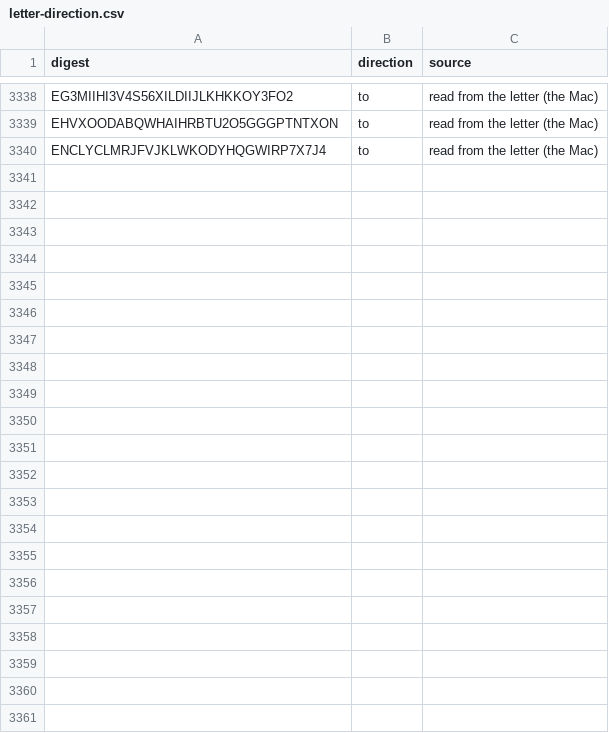
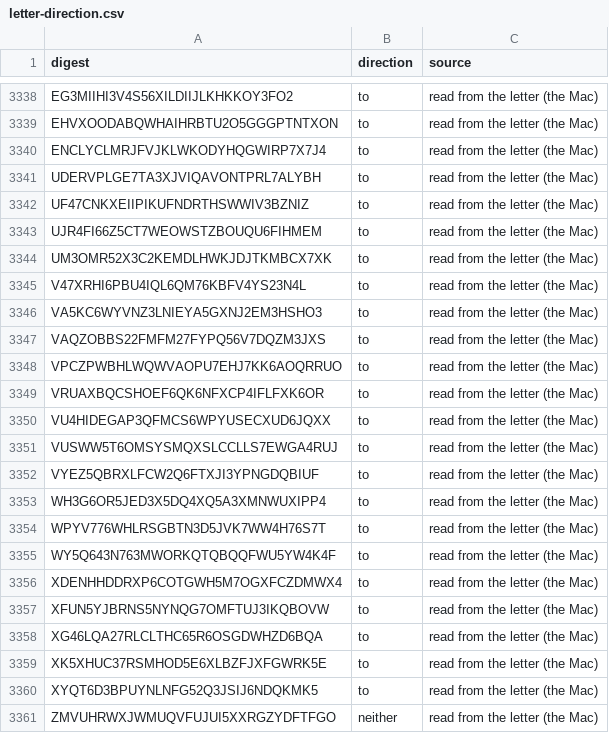
Before and after one commit to Robin-IA/Congressional-Letters-Dev, a CSV file: vocabulary/letter-direction.csv, drawn as a sheet; only a part is shown, gaps mark what is left out; the diff names each change by its address in the sheet, - before the commit and + after, or states it on an @@ line.

```diff
--- a/vocabulary/letter-direction.csv
+++ b/vocabulary/letter-direction.csv
+row 3341: UDERVPLGE7TA3XJVIQAVONTPRL7ALYBH | to | read from the letter (the Mac)
+row 3342: UF47CNKXEIIPIKUFNDRTHSWWIV3BZNIZ | to | read from the letter (the Mac)
+row 3343: UJR4FI66Z5CT7WEOWSTZBOUQU6FIHMEM | to | read from the letter (the Mac)
+row 3344: UM3OMR52X3C2KEMDLHWKJDJTKMBCX7XK | to | read from the letter (the Mac)
+row 3345: V47XRHI6PBU4IQL6QM76KBFV4YS23N4L | to | read from the letter (the Mac)
+row 3346: VA5KC6WYVNZ3LNIEYA5GXNJ2EM3HSHO3 | to | read from the letter (the Mac)
+row 3347: VAQZOBBS22FMFM27FYPQ56V7DQZM3JXS | to | read from the letter (the Mac)
+row 3348: VPCZPWBHLWQWVAOPU7EHJ7KK6AOQRRUO | to | read from the letter (the Mac)
+row 3349: VRUAXBQCSHOEF6QK6NFXCP4IFLFXK6OR | to | read from the letter (the Mac)
+row 3350: VU4HIDEGAP3QFMCS6WPYUSECXUD6JQXX | to | read from the letter (the Mac)
+row 3351: VUSWW5T6OMSYSMQXSLCCLLS7EWGA4RUJ | to | read from the letter (the Mac)
+row 3352: VYEZ5QBRXLFCW2Q6FTXJI3YPNGDQBIUF | to | read from the letter (the Mac)
+row 3353: WH3G6OR5JED3X5DQ4XQ5A3XMNWUXIPP4 | to | read from the letter (the Mac)
+row 3354: WPYV776WHLRSGBTN3D5JVK7WW4H76S7T | to | read from the letter (the Mac)
+row 3355: WY5Q643N763MWORKQTQBQQFWU5YW4K4F | to | read from the letter (the Mac)
+row 3356: XDENHHDDRXP6COTGWH5M7OGXFCZDMWX4 | to | read from the letter (the Mac)
+row 3357: XFUN5YJBRNS5NYNQG7OMFTUJ3IKQBOVW | to | read from the letter (the Mac)
+row 3358: XG46LQA27RLCLTHC65R6OSGDWHZD6BQA | to | read from the letter (the Mac)
+row 3359: XK5XHUC37RSMHOD5E6XLBZFJXFGWRK5E | to | read from the letter (the Mac)
+row 3360: XYQT6D3BPUYNLNFG52Q3JSIJ6NDQKMK5 | to | read from the letter (the Mac)
+row 3361: ZMVUHRWXJWMUQVFUJUI5XXRGZYDFTFGO | neither | read from the letter (the Mac)
```
Also changed, not shown: vocabulary/hierarchy.csv, 7 other files.
